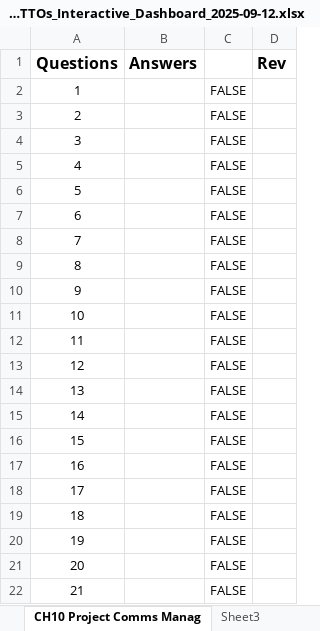
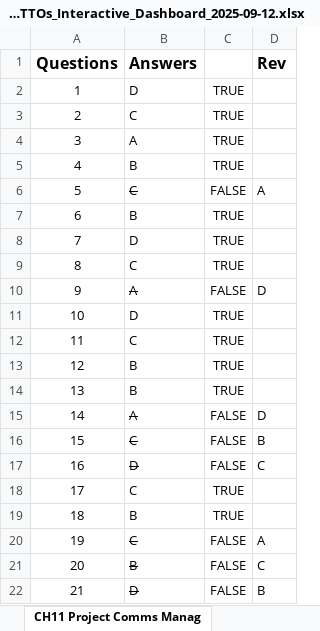
Before and after one commit to egithub13/PMI, an Excel workbook: PMBOK_ITTOs_Interactive_Dashboard_2025-09-12.xlsx, sheet CH11 Project Comms Manag, drawn as a sheet; only a part is shown; values as stored, in another font and other column widths than the file's, no borders; the diff covers the shown part only; the diff names each change by its address in the sheet, - before the commit and + after, or states it on an @@ line.

```diff
--- a/PMBOK_ITTOs_Interactive_Dashboard_2025-09-12.xlsx (sheet CH11 Project Comms Manag)
+++ b/PMBOK_ITTOs_Interactive_Dashboard_2025-09-12.xlsx (sheet CH11 Project Comms Manag)
-sheet tab: CH10 Project Comms Manag
+sheet tab: CH11 Project Comms Manag
-B2 (Answers): (empty)
+B2 (Answers): D
-C2:C5: FALSE
+C2:C5: TRUE
-B3 (Answers): (empty)
+B3 (Answers): C
-B4 (Answers): (empty)
+B4 (Answers): A
-B5 (Answers): (empty)
+B5 (Answers): B
-B6 (Answers): (empty)
+B6 (Answers): C
-D6 (Rev): (empty)
+D6 (Rev): A
-B7 (Answers): (empty)
+B7 (Answers): B
-C7:C9: FALSE
+C7:C9: TRUE
-B8 (Answers): (empty)
+B8 (Answers): D
-B9 (Answers): (empty)
+B9 (Answers): C
-B10 (Answers): (empty)
+B10 (Answers): A
-D10 (Rev): (empty)
+D10 (Rev): D
-B11 (Answers): (empty)
+B11 (Answers): D
-C11:C14: FALSE
+C11:C14: TRUE
-B12 (Answers): (empty)
+B12 (Answers): C
-B13:B14 (Answers): (empty)
+B13:B14 (Answers): B
-B15 (Answers): (empty)
+B15 (Answers): A
-D15 (Rev): (empty)
+D15 (Rev): D
-B16 (Answers): (empty)
+B16 (Answers): C
-D16 (Rev): (empty)
+D16 (Rev): B
-B17 (Answers): (empty)
+B17 (Answers): D
-D17 (Rev): (empty)
+D17 (Rev): C
-B18 (Answers): (empty)
+B18 (Answers): C
-C18:C19: FALSE
+C18:C19: TRUE
-B19 (Answers): (empty)
+B19 (Answers): B
-B20 (Answers): (empty)
+B20 (Answers): C
-D20 (Rev): (empty)
+D20 (Rev): A
-B21 (Answers): (empty)
+B21 (Answers): B
-D21 (Rev): (empty)
+D21 (Rev): C
-B22 (Answers): (empty)
+B22 (Answers): D
-D22 (Rev): (empty)
+D22 (Rev): B
```
Also changed, not shown: 9 edited cells elsewhere in this sheet, other sheet tabs.
